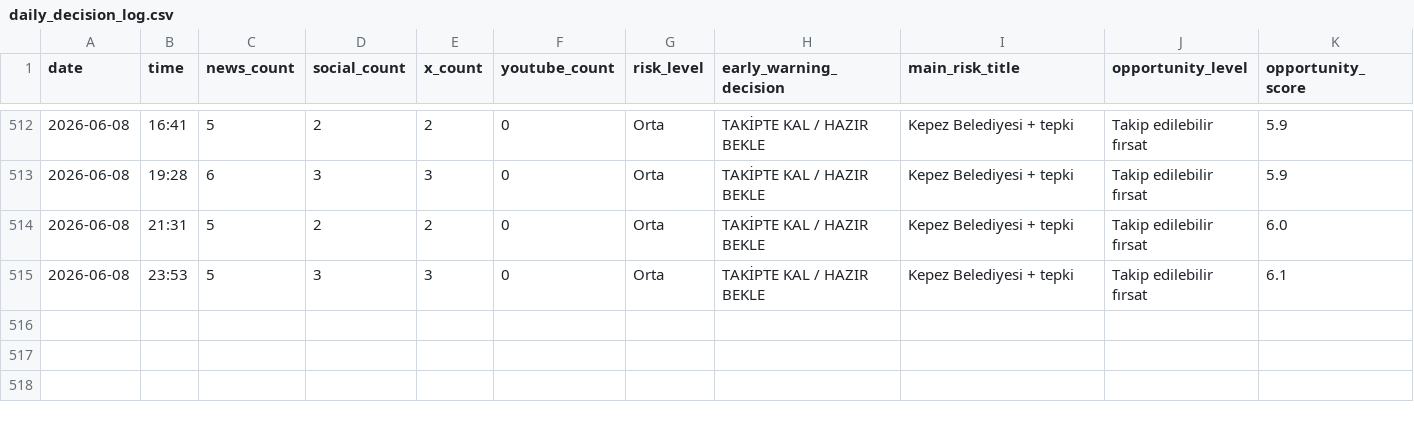
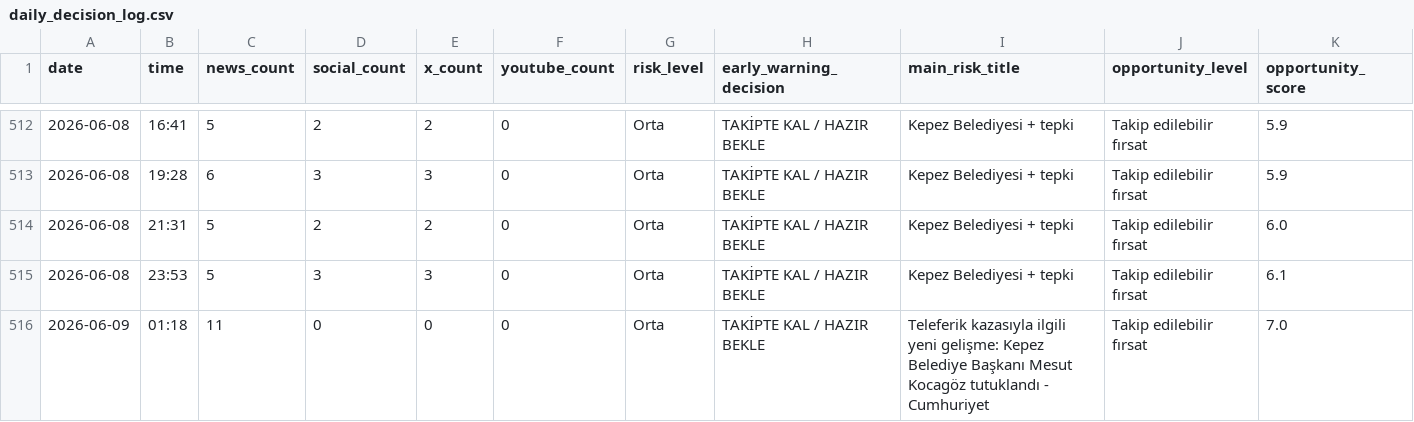
Before and after one commit to korayarhan/dijital-antalya-nabzi, a CSV file: data/archive/daily_decision_log.csv, drawn as a sheet; only a part is shown, gaps mark what is left out; rows hold the shown columns only; the diff names each change by its address in the sheet, - before the commit and + after, or states it on an @@ line.

```diff
--- a/data/archive/daily_decision_log.csv
+++ b/data/archive/daily_decision_log.csv
+row 516: 2026-06-09 | 01:18 | 11 | 0 | 0 | 0 | Orta | TAKİPTE KAL / HAZIR BEKLE | Teleferik kazasıyla ilgili yeni gelişme: Kepez Belediye Başkanı Mesut Kocagöz tutuklandı - Cumhuriyet | Takip edilebilir fırsat | 7.0
```
Also changed, not shown: data/auto_social/president_x_posts.csv, data/auto_social/social_auto.csv, 10 other files.
